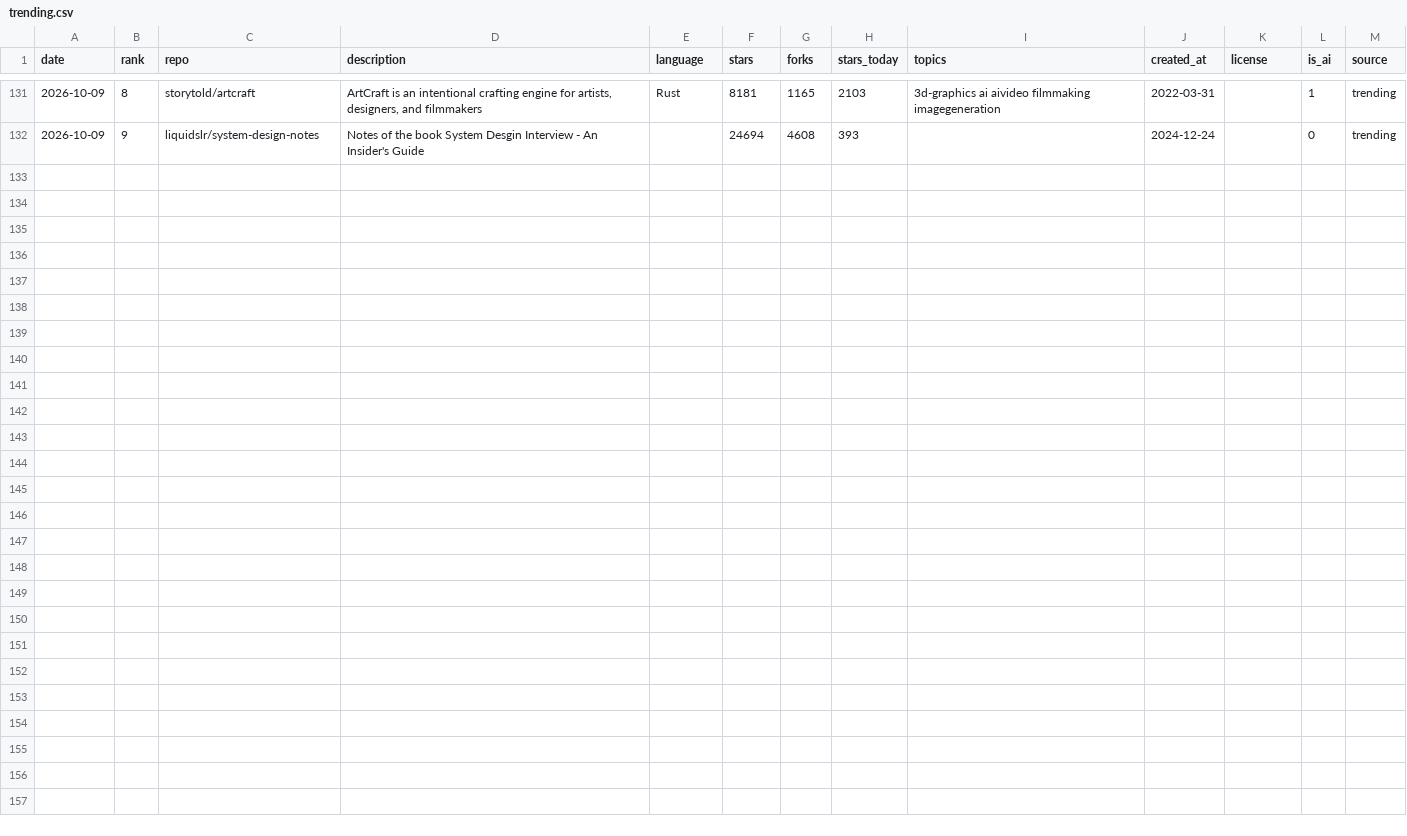
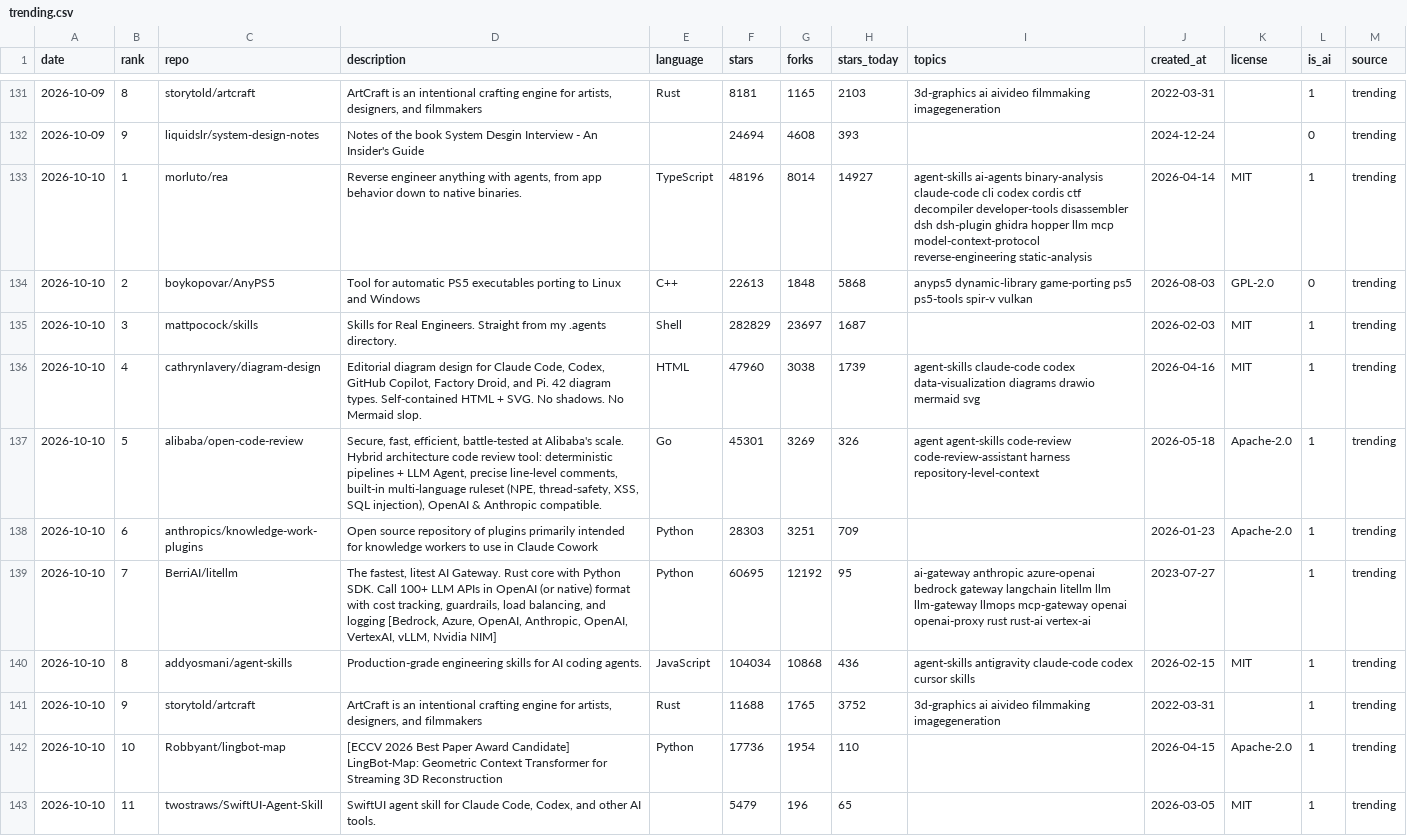
Before and after one commit to sourabhkddigital-gif/trending-ai-repos, a CSV file: data/trending.csv, drawn as a sheet; only a part is shown, gaps mark what is left out.

```diff
--- a/data/trending.csv
+++ b/data/trending.csv
@@ -132 +132,12 @@ date,rank,repo,description,language,stars,forks,stars_today,topics,created_at,li
 2026-10-09,9,liquidslr/system-design-notes,Notes of the book System Desgin Interview - An Insider's Guide,,24694,4608,393,,2024-12-24,,0,trending
+2026-10-10,1,morluto/rea,"Reverse engineer anything with agents, from app behavior down to native binaries.",TypeScript,48196,8014,14927,agent-skills ai-agents binary-analysis claude-code cli codex cordis ctf decompiler developer-tools disassembler dsh dsh-plugin ghidra hopper llm mcp model-context-protocol reverse-engineering static-analysis,2026-04-14,MIT,1,trending
+2026-10-10,2,boykopovar/AnyPS5,Tool for automatic PS5 executables porting to Linux and Windows,C++,22613,1848,5868,anyps5 dynamic-library game-porting ps5 ps5-tools spir-v vulkan,2026-08-03,GPL-2.0,0,trending
+2026-10-10,3,mattpocock/skills,Skills for Real Engineers. Straight from my .agents directory.,Shell,282829,23697,1687,,2026-02-03,MIT,1,trending
+2026-10-10,4,cathrynlavery/diagram-design,"Editorial diagram design for Claude Code, Codex, GitHub Copilot, Factory Droid, and Pi. 42 diagram types. Self-contained HTML + SVG. No shadows. No Mermaid slop.",HTML,47960,3038,1739,agent-skills claude-code codex data-visualization diagrams drawio mermaid svg,2026-04-16,MIT,1,trending
+2026-10-10,5,alibaba/open-code-review,"Secure, fast, efficient, battle-tested at Alibaba's scale. Hybrid architecture code review tool: deterministic pipelines + LLM Agent, precise line-level comments, built-in multi-language ruleset (NPE, thread-safety, XSS, SQL injection), OpenAI & Anthropic compatible.",Go,45301,3269,326,agent agent-skills code-review code-review-assistant harness repository-level-context,2026-05-18,Apache-2.0,1,trending
+2026-10-10,6,anthropics/knowledge-work-plugins,Open source repository of plugins primarily intended for knowledge workers to use in Claude Cowork,Python,28303,3251,709,,2026-01-23,Apache-2.0,1,trending
+2026-10-10,7,BerriAI/litellm,"The fastest, litest AI Gateway. Rust core with Python SDK. Call 100+ LLM APIs in OpenAI (or native) format with cost tracking, guardrails, load balancing, and logging [Bedrock, Azure, OpenAI, Anthropic, OpenAI, VertexAI, vLLM, Nvidia NIM]",Python,60695,12192,95,ai-gateway anthropic azure-openai bedrock gateway langchain litellm llm llm-gateway llmops mcp-gateway openai openai-proxy rust rust-ai vertex-ai,2023-07-27,,1,trending
+2026-10-10,8,addyosmani/agent-skills,Production-grade engineering skills for AI coding agents.,JavaScript,104034,10868,436,agent-skills antigravity claude-code codex cursor skills,2026-02-15,MIT,1,trending
+2026-10-10,9,storytold/artcraft,"ArtCraft is an intentional crafting engine for artists, designers, and filmmakers",Rust,11688,1765,3752,3d-graphics ai aivideo filmmaking imagegeneration,2022-03-31,,1,trending
+2026-10-10,10,Robbyant/lingbot-map,[ECCV 2026 Best Paper Award Candidate] LingBot-Map: Geometric Context Transformer for Streaming 3D Reconstruction,Python,17736,1954,110,,2026-04-15,Apache-2.0,1,trending
+2026-10-10,11,twostraws/SwiftUI-Agent-Skill,"SwiftUI agent skill for Claude Code, Codex, and other AI tools.",,5479,196,65,,2026-03-05,MIT,1,trending
```
Also changed, not shown: 7 other files.
